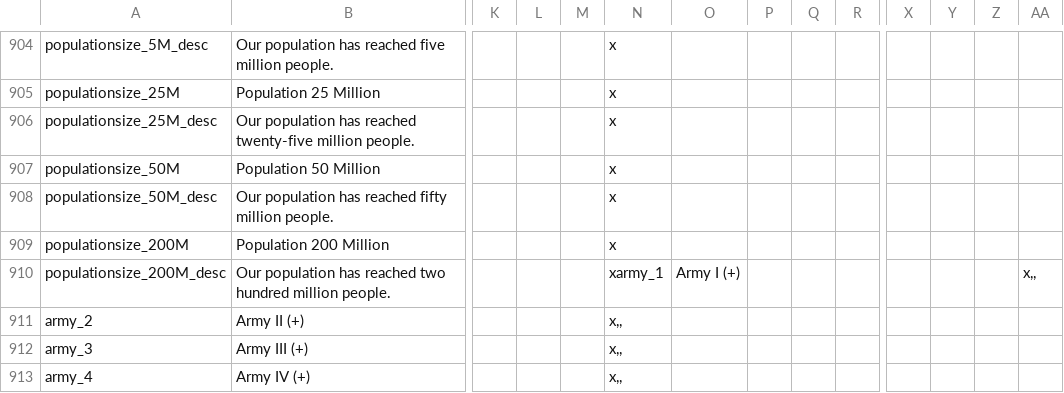
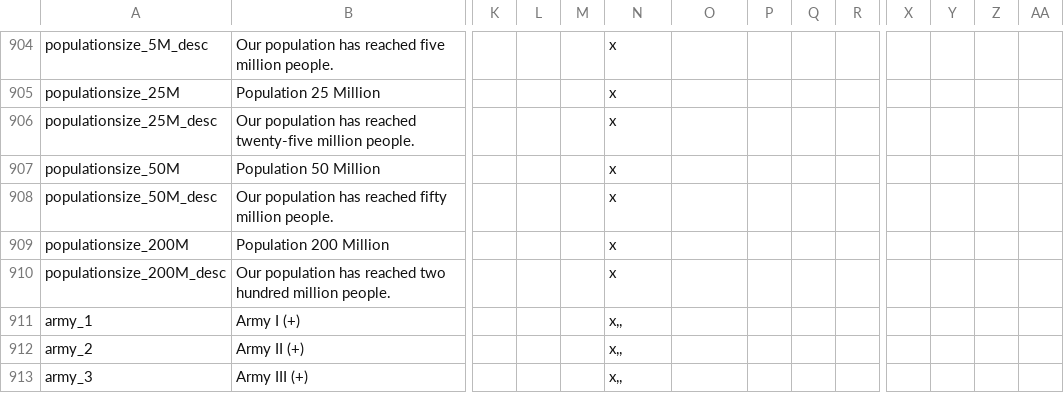
Before and after one commit to ShinWalks/concert-of-europe, a CSV file: PDM_Concert/localisation/00_PDM_GAGA.csv, drawn as a sheet; only a part is shown, gaps mark what is left out; the shorter side is filled out with more unchanged rows; rows hold the shown columns only; the diff names each change by its address in the sheet, - before the commit and + after, or states it on an @@ line.

Commit message:
Rebel Theocracy Fix, Localisation Fix, Waiting for flags before release

```diff
--- a/PDM_Concert/localisation/00_PDM_GAGA.csv
+++ b/PDM_Concert/localisation/00_PDM_GAGA.csv
-N910: xarmy_1
+N910: x
-O910: Army I (+)
+O910: (empty)
-AA910: x,,
+AA910: (empty)
+row 911: army_1 | Army I (+) |  |  |  | x,,
```
Also changed, not shown: 1 other file.
